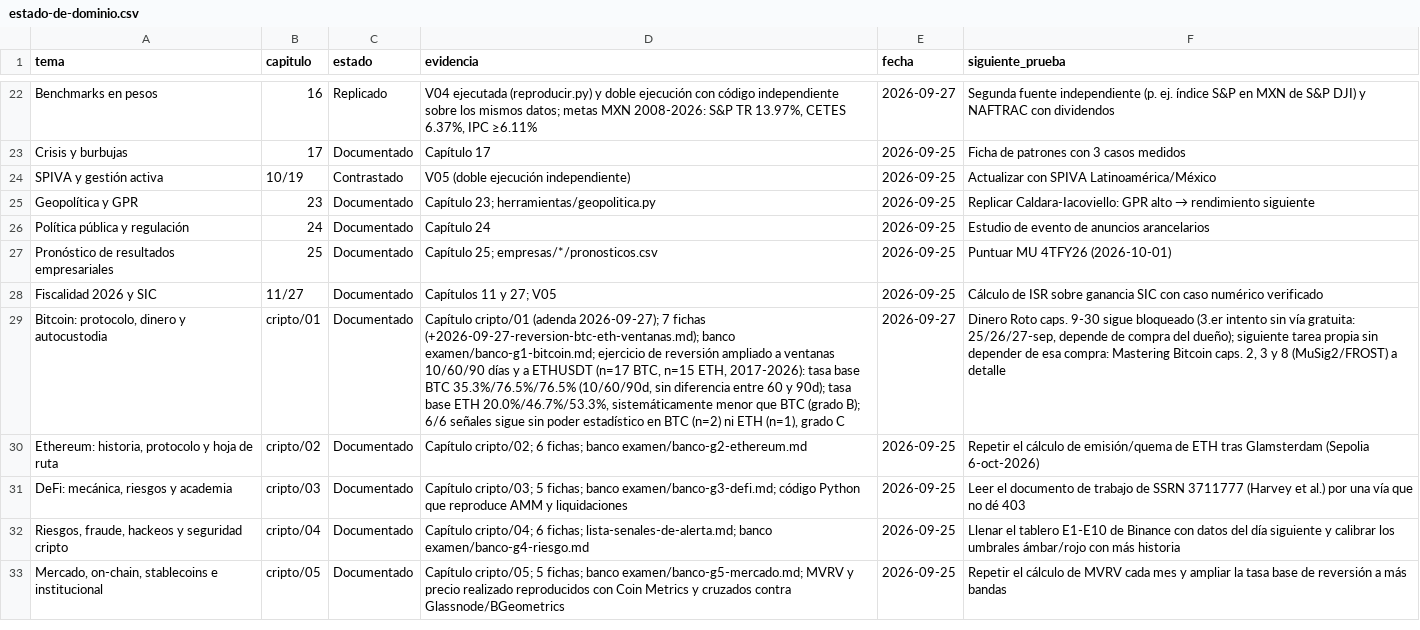
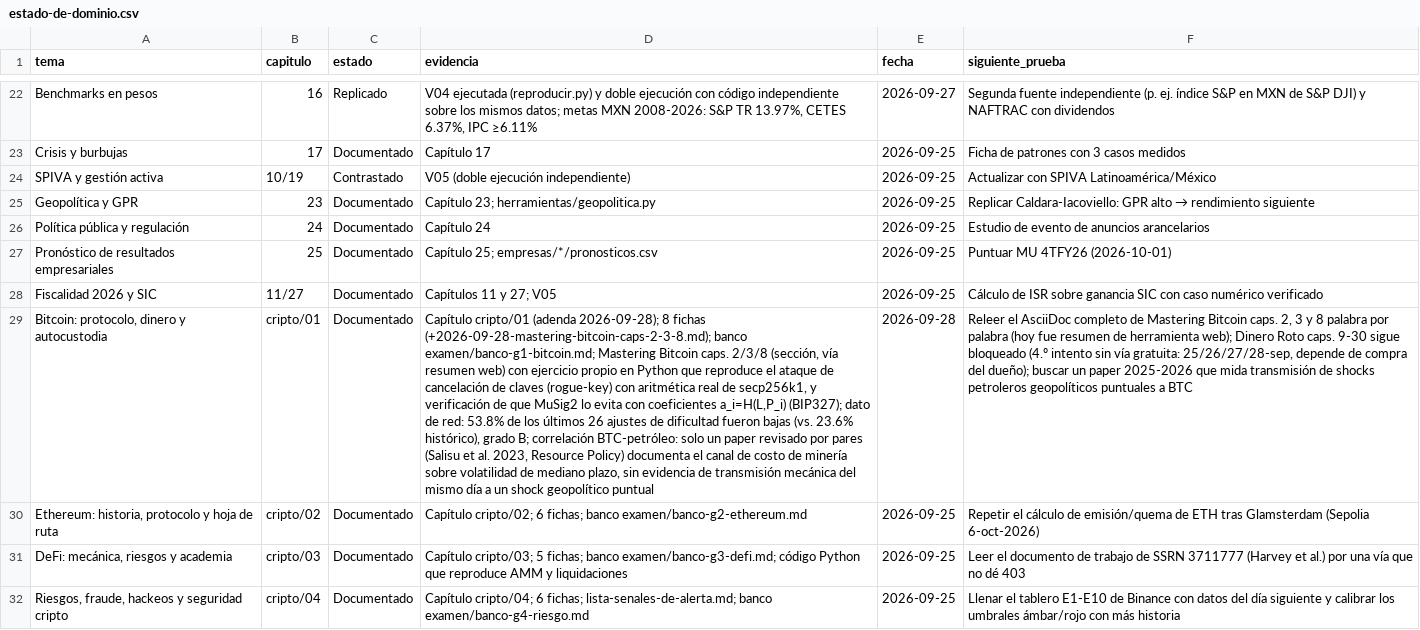
Before and after one commit to izurieta77/New1, a CSV file: conocimiento/estado-de-dominio.csv, drawn as a sheet; only a part is shown, gaps mark what is left out; the shorter side is filled out with more unchanged rows; the diff names each change by its address in the sheet, - before the commit and + after, or states it on an @@ line.

```diff
--- a/conocimiento/estado-de-dominio.csv
+++ b/conocimiento/estado-de-dominio.csv
-D29 (evidencia): …cripto/01 (adenda 2026-09-27); 7 fichas (+2026-09-27-reversion-btc-eth-ventanas.md); banco examen/banco-g1-bitcoin.md; ejercicio de reversión ampliado a ventanas 10/60/90 días y a ETHUSDT (n=17 BTC, n=15 ETH, 2017-2026): tasa base BTC 35.3%/76.5%/76.5% (10/60/90d, sin diferencia entre 60 y 90d); tasa base ETH 20.0%/46.7%/53.3%, sistemáticamente menor que BTC (grado B); 6/6 señales sigue sin poder estadístico en BTC (n=2) ni ETH (n=1), grado C
+D29 (evidencia): …cripto/01 (adenda 2026-09-28); 8 fichas (+2026-09-28-mastering-bitcoin-caps-2-3-8.md); banco examen/banco-g1-bitcoin.md; Mastering Bitcoin caps. 2/3/8 (sección, vía resumen web) con ejercicio propio en Python que reproduce el ataque de cancelación de claves (rogue-key) con aritmética real de secp256k1, y verificación de que MuSig2 lo evita con coeficientes a_i=H(L,P_i) (BIP327); dato de red: 53.8% de los últimos 26 ajustes de dificultad fueron bajas (vs. 23.6% histórico), grado B; correlación BTC-petróleo: solo un paper revisado por pares (Salisu et al. 2023, Resource Policy) documenta el canal de costo de minería sobre volatilidad de mediano plazo, sin evidencia de transmisión mecánica del mismo día a un shock geopolítico puntual
-E29 (fecha): 2026-09-27
+E29 (fecha): 2026-09-28
-F29 (siguiente_prueba): Dinero Roto caps. 9-30 sigue bloqueado (3.er intento sin vía gratuita: 25/26/27-sep, depende de compra del dueño); siguiente tarea propia sin depender de esa compra: Mastering Bitcoin caps. 2, 3 y 8 (MuSig2/FROST) a detalle
+F29 (siguiente_prueba): Releer el AsciiDoc completo de Mastering Bitcoin caps. 2, 3 y 8 palabra por palabra (hoy fue resumen de herramienta web); Dinero Roto caps. 9-30 sigue bloqueado (4.º intento sin vía gratuita: 25/26/27/28-sep, depende de compra del dueño); buscar un paper 2025-2026 que mida transmisión de shocks petroleros geopolíticos puntuales a BTC
```
Also changed, not shown: bitacora/pronosticos.csv, conocimiento/cripto/recursos/indice.csv, 4 other files.
